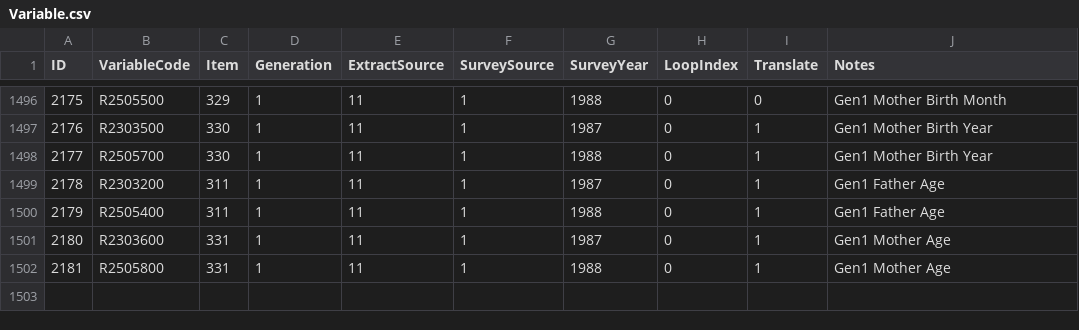
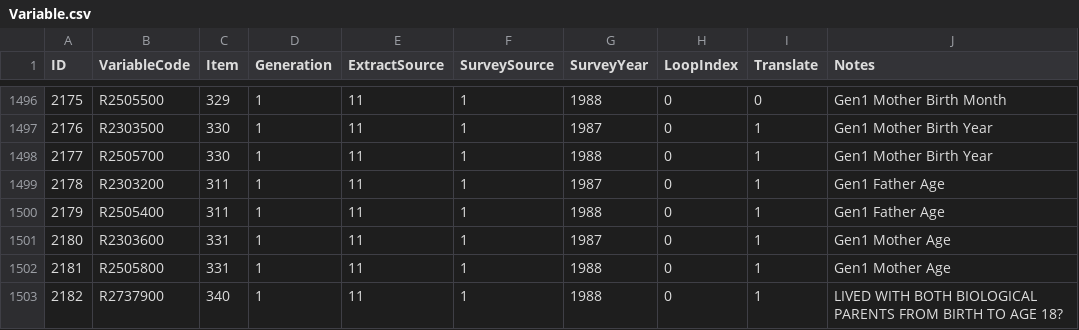
Before and after one commit to LiveOak/NlsyLinksDetermination, a CSV file: DBFiles/BackupOfNonSubjectData/Variable.csv, drawn as a sheet; only a part is shown, gaps mark what is left out.

Commit message:
Before normalized Gen1ParentRetro
Splitting mom & dad into different records

```diff
--- a/DBFiles/BackupOfNonSubjectData/Variable.csv
+++ b/DBFiles/BackupOfNonSubjectData/Variable.csv
@@ -1502 +1502,2 @@
 2181,"R2505800",331,1,11,1,1988,0,1,"Gen1 Mother Age"
+2182,"R2737900",340,1,11,1,1988,0,1,"LIVED WITH BOTH BIOLOGICAL PARENTS FROM BIRTH TO AGE 18?"
```
Also changed, not shown: DBFiles/BackupOfNonSubjectData/Item.csv, 12 other files.
